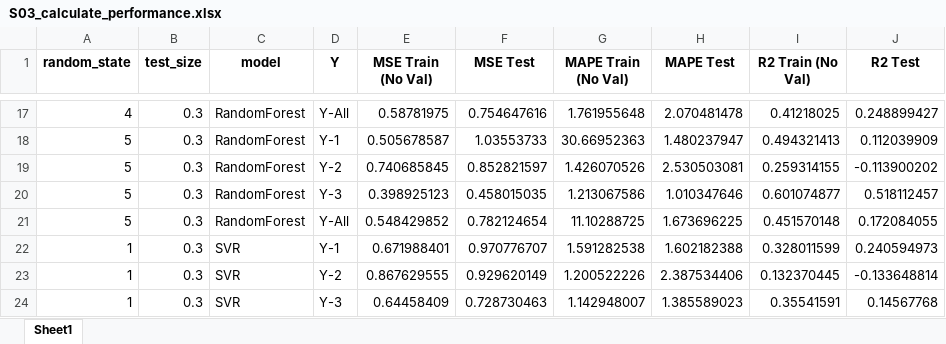
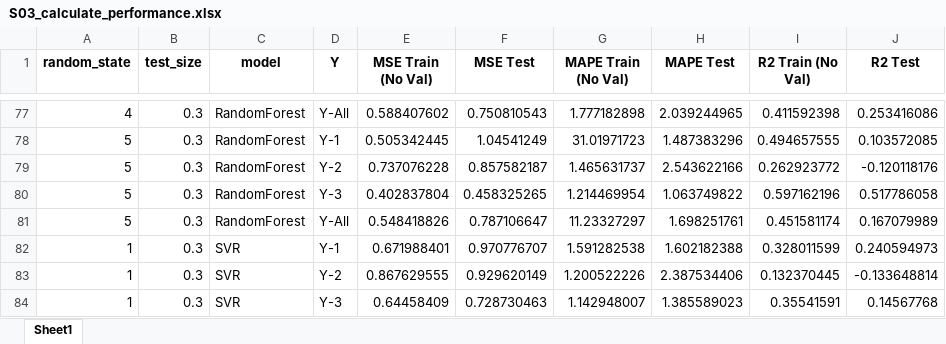
Before and after one commit to warisa-cmu/weld-ml, an Excel workbook: src/P03_run_diff_sigma/T05_ml_auto_optuna/S03_calculate_performance.xlsx, sheet Sheet1, drawn as a sheet; only a part is shown, gaps mark what is left out; values as stored, in another font and other column widths than the file's, no borders; addresses are those after the commit; the diff covers the shown part only; the diff names each change by its address in the sheet, - before the commit and + after, or states it on an @@ line.

Commit message:
Add new Excel files for Auto Optuna ML search results
- Created S01_search_2026-01-22_15-06.xlsx with initial search results.
- Created S01_search_2026-01-22_15-07.xlsx with updated search results.

```diff
--- a/src/P03_run_diff_sigma/T05_ml_auto_optuna/S03_calculate_performance.xlsx (sheet Sheet1)
+++ b/src/P03_run_diff_sigma/T05_ml_auto_optuna/S03_calculate_performance.xlsx (sheet Sheet1)
-E77 (MSE Train (No Val)): 0.58781975
+E77 (MSE Train (No Val)): 0.588407602
-F77 (MSE Test): 0.754647616
+F77 (MSE Test): 0.750810543
-G77 (MAPE Train (No Val)): 1.761955648
+G77 (MAPE Train (No Val)): 1.777182898
-H77 (MAPE Test): 2.070481478
+H77 (MAPE Test): 2.039244965
-I77 (R2 Train (No Val)): 0.41218025
+I77 (R2 Train (No Val)): 0.411592398
-J77 (R2 Test): 0.248899427
+J77 (R2 Test): 0.253416086
-E78 (MSE Train (No Val)): 0.505678587
+E78 (MSE Train (No Val)): 0.505342445
-F78 (MSE Test): 1.03553733
+F78 (MSE Test): 1.04541249
-G78 (MAPE Train (No Val)): 30.66952363
+G78 (MAPE Train (No Val)): 31.01971723
-H78 (MAPE Test): 1.480237947
+H78 (MAPE Test): 1.487383296
-I78 (R2 Train (No Val)): 0.494321413
+I78 (R2 Train (No Val)): 0.494657555
-J78 (R2 Test): 0.112039909
+J78 (R2 Test): 0.103572085
-E79 (MSE Train (No Val)): 0.740685845
+E79 (MSE Train (No Val)): 0.737076228
-F79 (MSE Test): 0.852821597
+F79 (MSE Test): 0.857582187
-G79 (MAPE Train (No Val)): 1.426070526
+G79 (MAPE Train (No Val)): 1.465631737
-H79 (MAPE Test): 2.530503081
+H79 (MAPE Test): 2.543622166
-I79 (R2 Train (No Val)): 0.259314155
+I79 (R2 Train (No Val)): 0.262923772
-J79 (R2 Test): -0.113900202
+J79 (R2 Test): -0.120118176
-E80 (MSE Train (No Val)): 0.398925123
+E80 (MSE Train (No Val)): 0.402837804
-F80 (MSE Test): 0.458015035
+F80 (MSE Test): 0.458325265
-G80 (MAPE Train (No Val)): 1.213067586
+G80 (MAPE Train (No Val)): 1.214469954
-H80 (MAPE Test): 1.010347646
+H80 (MAPE Test): 1.063749822
-I80 (R2 Train (No Val)): 0.601074877
+I80 (R2 Train (No Val)): 0.597162196
-J80 (R2 Test): 0.518112457
+J80 (R2 Test): 0.517786058
-E81 (MSE Train (No Val)): 0.548429852
+E81 (MSE Train (No Val)): 0.548418826
-F81 (MSE Test): 0.782124654
+F81 (MSE Test): 0.787106647
-G81 (MAPE Train (No Val)): 11.10288725
+G81 (MAPE Train (No Val)): 11.23327297
-H81 (MAPE Test): 1.673696225
+H81 (MAPE Test): 1.698251761
-I81 (R2 Train (No Val)): 0.451570148
+I81 (R2 Train (No Val)): 0.451581174
-J81 (R2 Test): 0.172084055
+J81 (R2 Test): 0.167079989
```
Also changed, not shown: 60 added rows and 90 edited cells elsewhere in this sheet, src/P03_run_diff_sigma/T05_ml_auto_optuna/S02_combine_study.xlsx, 24 other files.
